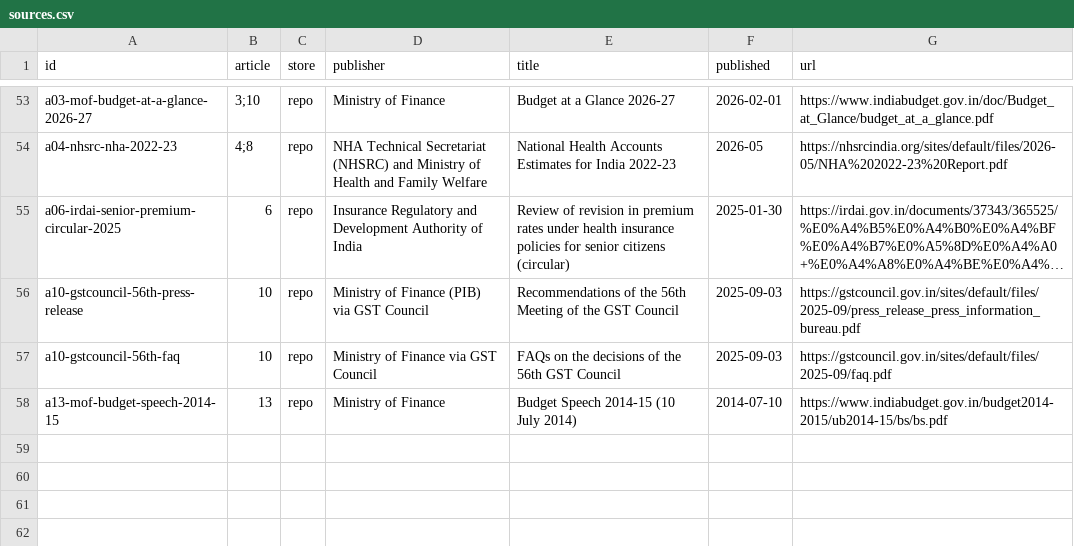
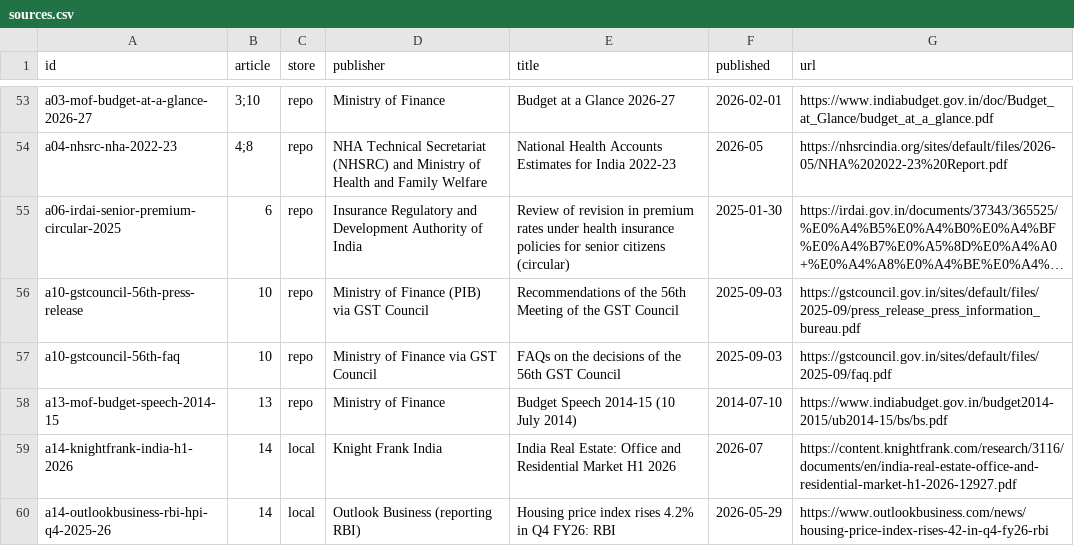
Before and after one commit to bsantoshraj/indiantaxpayervoice.org, a CSV file: research/sources.csv, drawn as a sheet; only a part is shown, gaps mark what is left out; long unchanged cells end in ….

```diff
--- a/research/sources.csv
+++ b/research/sources.csv
@@ -58 +58,3 @@ a10-gstcouncil-56th-faq,10,repo,Ministry of Finance via GST Council,FAQs on the
 a13-mof-budget-speech-2014-15,13,repo,Ministry of Finance,Budget Speech 2014-15 (10 July 2014),2014-07-10,https://www.indiabudget.gov.in/budget2014-2015/ub2014-15/bs/bs.pdf
+a14-knightfrank-india-h1-2026,14,local,Knight Frank India,India Real Estate: Office and Residential Market H1 2026,2026-07,https://content.knightfrank.com/research/3116/documents/en/india-real-estate-office-and-residential-market-h1-2026-12927.pdf
+a14-outlookbusiness-rbi-hpi-q4-2025-26,14,local,Outlook Business (reporting RBI),Housing price index rises 4.2% in Q4 FY26: RBI,2026-05-29,https://www.outlookbusiness.com/news/housing-price-index-rises-42-in-q4-fy26-rbi
```
Also changed, not shown: research/sources/harvest-log.csv, 10 other files.
